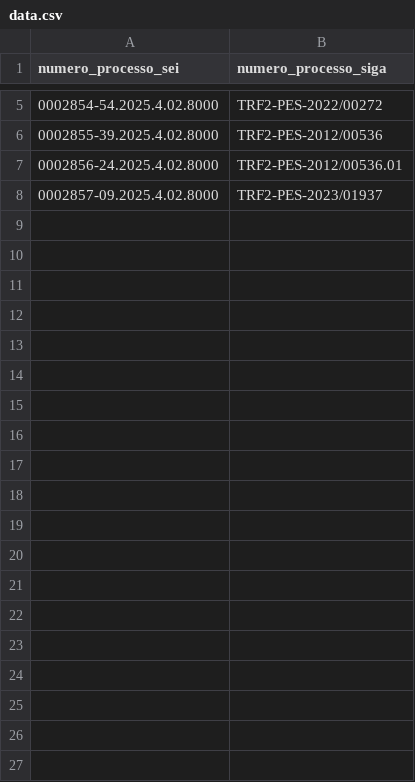
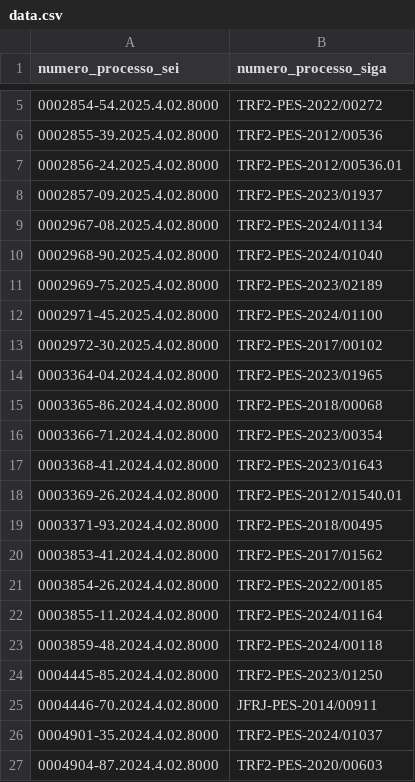
Before and after one commit to victorhugooleal/atualizador-de-processos-importados-siga-para-sei, a CSV file: data.csv, drawn as a sheet; only a part is shown, gaps mark what is left out; the diff covers the shown part only; the diff names each change by its address in the sheet, - before the commit and + after, or states it on an @@ line.

Commit message:
Atualiza e adiciona novos registros no arquivo data.csv

```diff
--- a/data.csv
+++ b/data.csv
+row 9: 0002967-08.2025.4.02.8000 | TRF2-PES-2024/01134
+row 10: 0002968-90.2025.4.02.8000 | TRF2-PES-2024/01040
+row 11: 0002969-75.2025.4.02.8000 | TRF2-PES-2023/02189
+row 12: 0002971-45.2025.4.02.8000 | TRF2-PES-2024/01100
+row 13: 0002972-30.2025.4.02.8000 | TRF2-PES-2017/00102
+row 14: 0003364-04.2024.4.02.8000 | TRF2-PES-2023/01965
+row 15: 0003365-86.2024.4.02.8000 | TRF2-PES-2018/00068
+row 16: 0003366-71.2024.4.02.8000 | TRF2-PES-2023/00354
+row 17: 0003368-41.2024.4.02.8000 | TRF2-PES-2023/01643
+row 18: 0003369-26.2024.4.02.8000 | TRF2-PES-2012/01540.01
+row 19: 0003371-93.2024.4.02.8000 | TRF2-PES-2018/00495
+row 20: 0003853-41.2024.4.02.8000 | TRF2-PES-2017/01562
+row 21: 0003854-26.2024.4.02.8000 | TRF2-PES-2022/00185
+row 22: 0003855-11.2024.4.02.8000 | TRF2-PES-2024/01164
+row 23: 0003859-48.2024.4.02.8000 | TRF2-PES-2024/00118
+row 24: 0004445-85.2024.4.02.8000 | TRF2-PES-2023/01250
+row 25: 0004446-70.2024.4.02.8000 | JFRJ-PES-2014/00911
+row 26: 0004901-35.2024.4.02.8000 | TRF2-PES-2024/01037
+row 27: 0004904-87.2024.4.02.8000 | TRF2-PES-2020/00603
```
Also changed, not shown: 10 added rows and 1 removed row elsewhere in this file.
